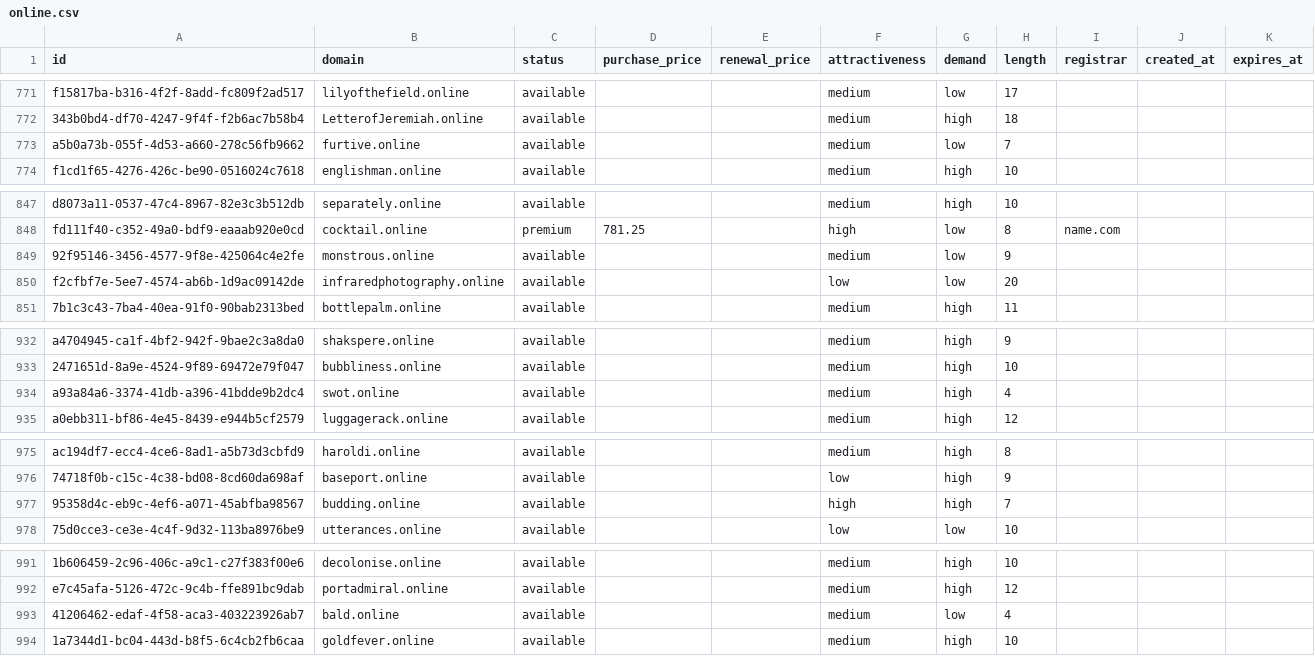
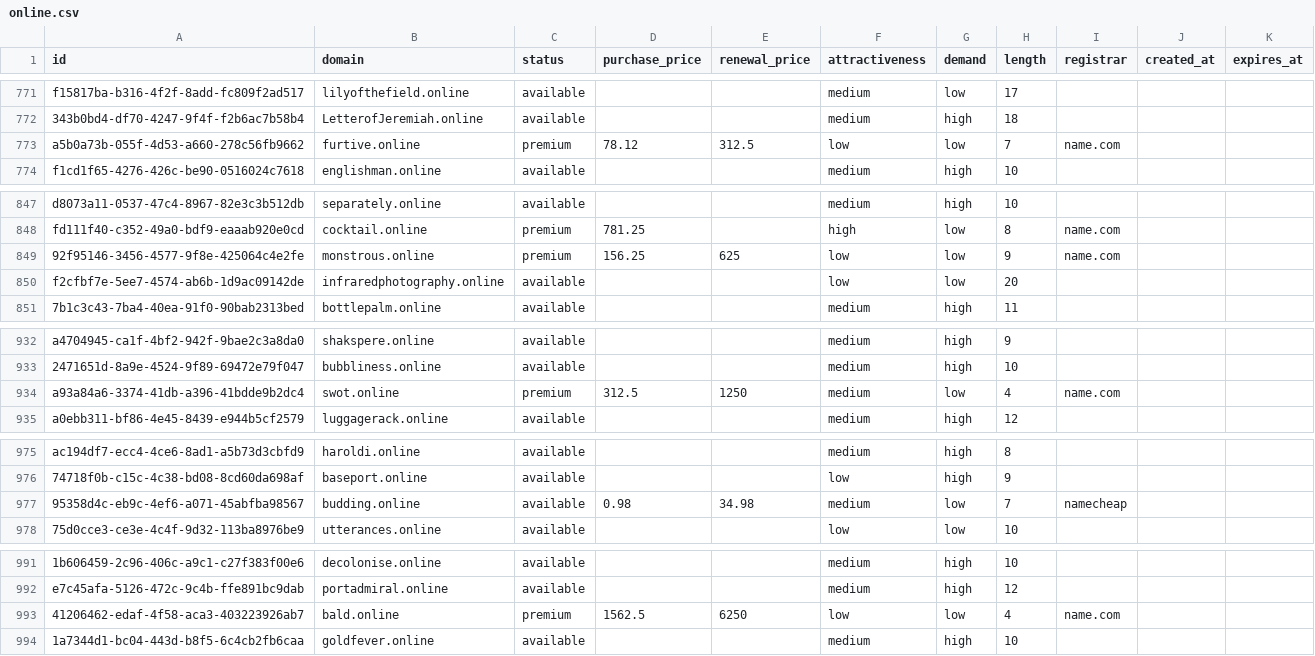
Before and after one commit to UniqueDomains/online-oneword-domains, a CSV file: online.csv, drawn as a sheet; only a part is shown, gaps mark what is left out; the diff covers the shown part only; the diff names each change by its address in the sheet, - before the commit and + after, or states it on an @@ line.

Commit message:
Domains update

```diff
--- a/online.csv
+++ b/online.csv
-C773 (status): available
+C773 (status): premium
-D773 (purchase_price): (empty)
+D773 (purchase_price): 78.12
-E773 (renewal_price): (empty)
+E773 (renewal_price): 312.5
-F773 (attractiveness): medium
+F773 (attractiveness): low
-I773 (registrar): (empty)
+I773 (registrar): name.com
-C849 (status): available
+C849 (status): premium
-D849 (purchase_price): (empty)
+D849 (purchase_price): 156.25
-E849 (renewal_price): (empty)
+E849 (renewal_price): 625
-F849 (attractiveness): medium
+F849 (attractiveness): low
-I849 (registrar): (empty)
+I849 (registrar): name.com
-C934 (status): available
+C934 (status): premium
-D934 (purchase_price): (empty)
+D934 (purchase_price): 312.5
-E934 (renewal_price): (empty)
+E934 (renewal_price): 1250
-G934 (demand): high
+G934 (demand): low
-I934 (registrar): (empty)
+I934 (registrar): name.com
-D977 (purchase_price): (empty)
+D977 (purchase_price): 0.98
-E977 (renewal_price): (empty)
+E977 (renewal_price): 34.98
-F977 (attractiveness): high
+F977 (attractiveness): medium
-G977 (demand): high
+G977 (demand): low
-I977 (registrar): (empty)
+I977 (registrar): namecheap
-C993 (status): available
+C993 (status): premium
-D993 (purchase_price): (empty)
+D993 (purchase_price): 1562.5
-E993 (renewal_price): (empty)
+E993 (renewal_price): 6250
-F993 (attractiveness): medium
+F993 (attractiveness): low
-I993 (registrar): (empty)
+I993 (registrar): name.com
```
Also changed, not shown: 43 edited cells elsewhere in this file, 4 other files.
